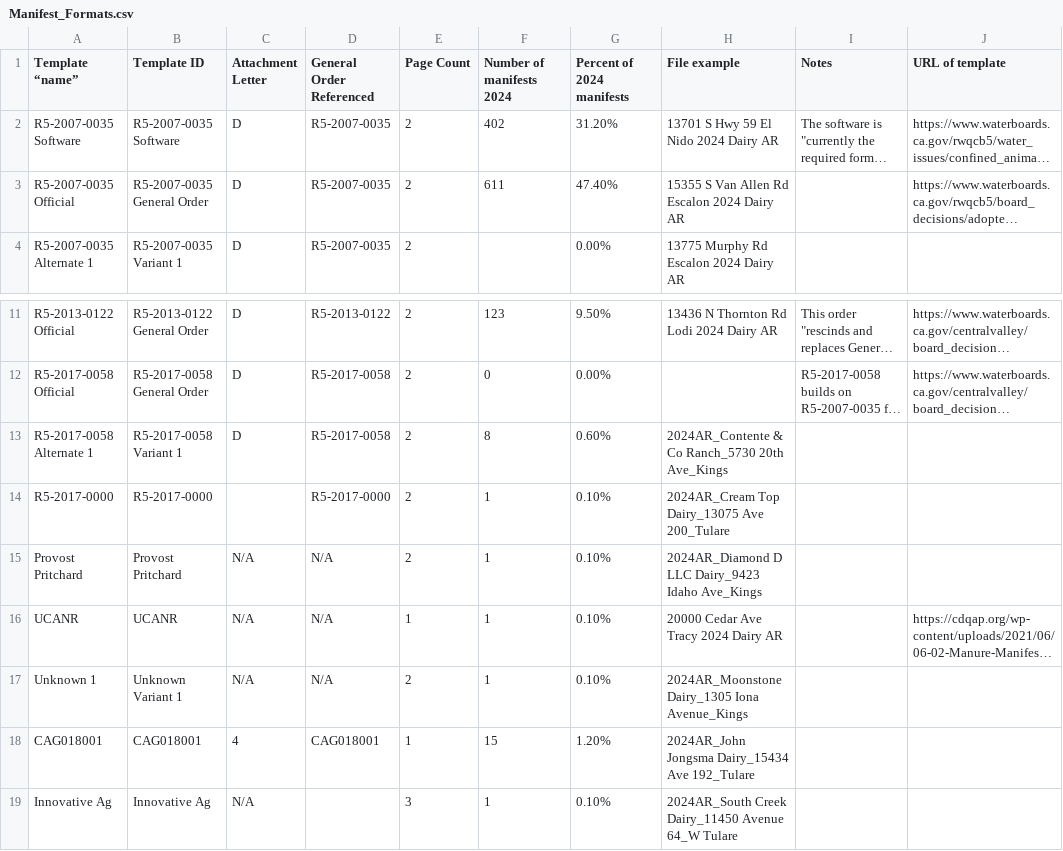
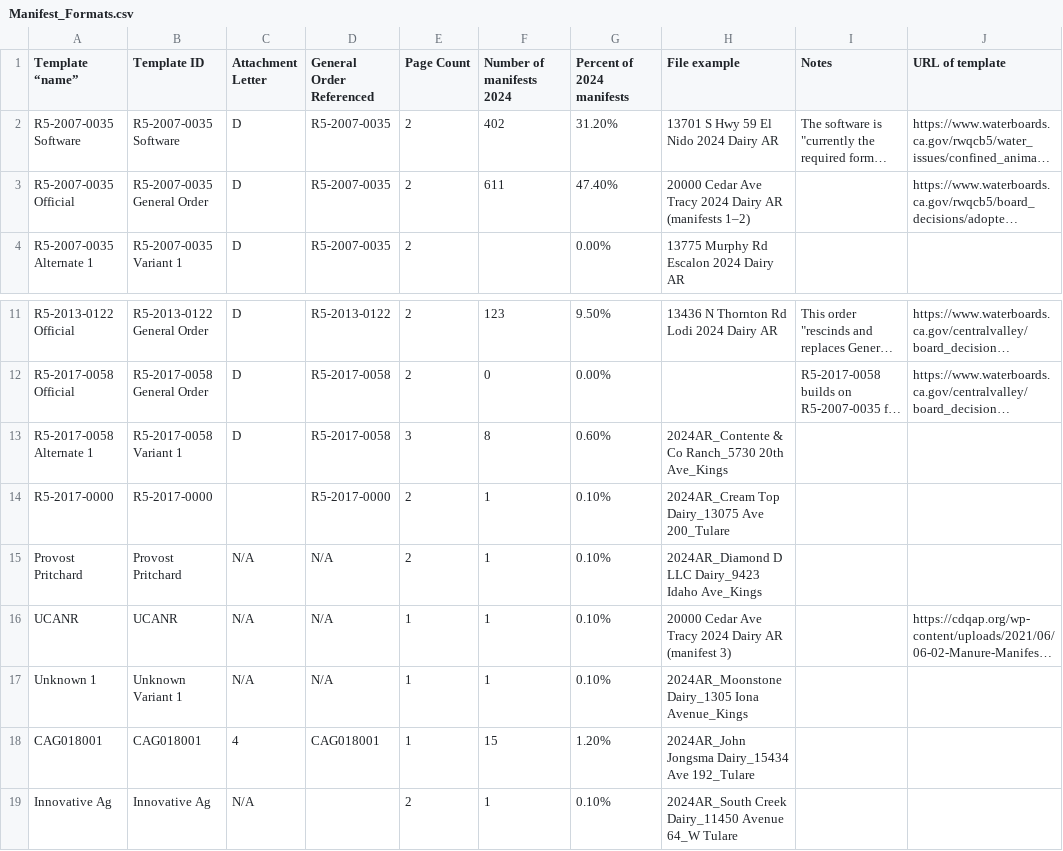
Before and after one commit to reglab/ca-dairy-accounting, a CSV file: outputs/review/manifests/Manifest_Formats.csv, drawn as a sheet; only a part is shown, gaps mark what is left out; long unchanged cells end in …; the diff names each change by its address in the sheet, - before the commit and + after, or states it on an @@ line.

```diff
--- a/outputs/review/manifests/Manifest_Formats.csv
+++ b/outputs/review/manifests/Manifest_Formats.csv
-H3 (File example): 15355 S Van Allen Rd Escalon 2024 Dairy AR
+H3 (File example): 20000 Cedar Ave Tracy 2024 Dairy AR (manifests 1–2)
-E13 (Page Count): 2
+E13 (Page Count): 3
-H16 (File example): 20000 Cedar Ave Tracy 2024 Dairy AR
+H16 (File example): 20000 Cedar Ave Tracy 2024 Dairy AR (manifest 3)
-E17 (Page Count): 2
+E17 (Page Count): 1
-E19 (Page Count): 3
+E19 (Page Count): 2
```
Also changed, not shown: outputs/review/annual-reports/Annual_Report_Formats.csv, outputs/review/annual-reports/Dairy_Report_Summary_Region_5_2024_with_source_pdf_scraping.csv, 36 other files.
